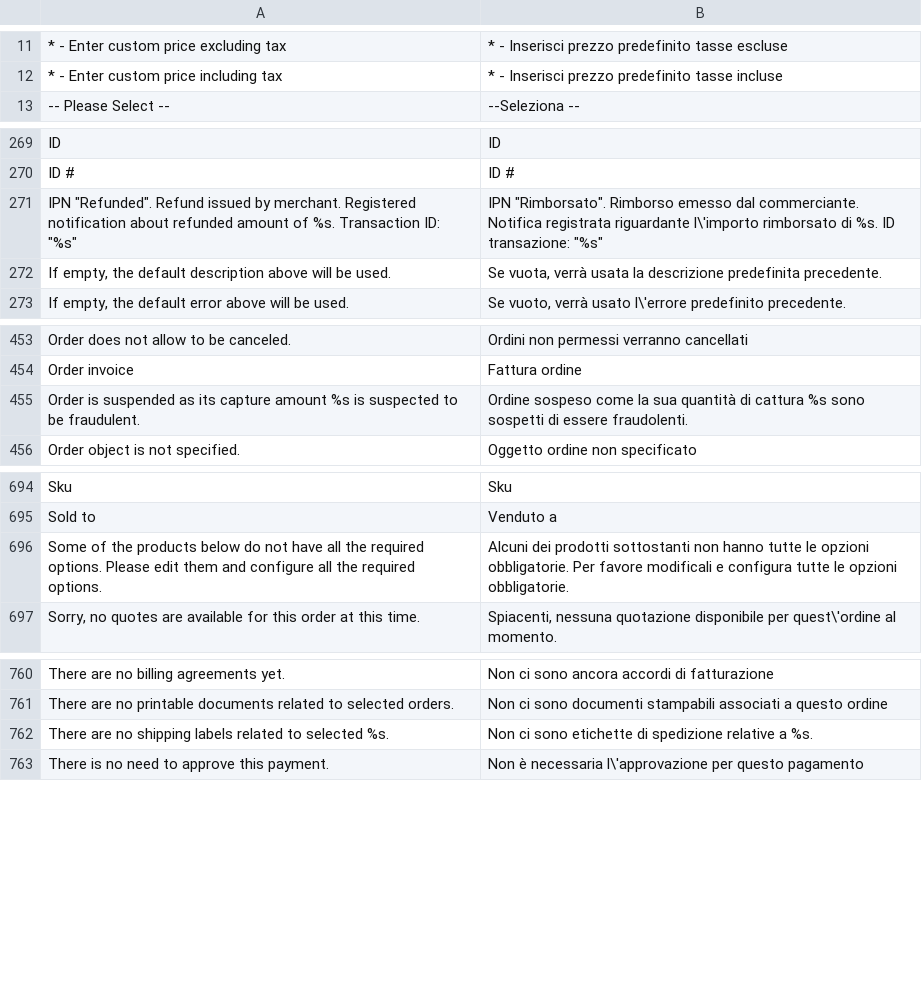
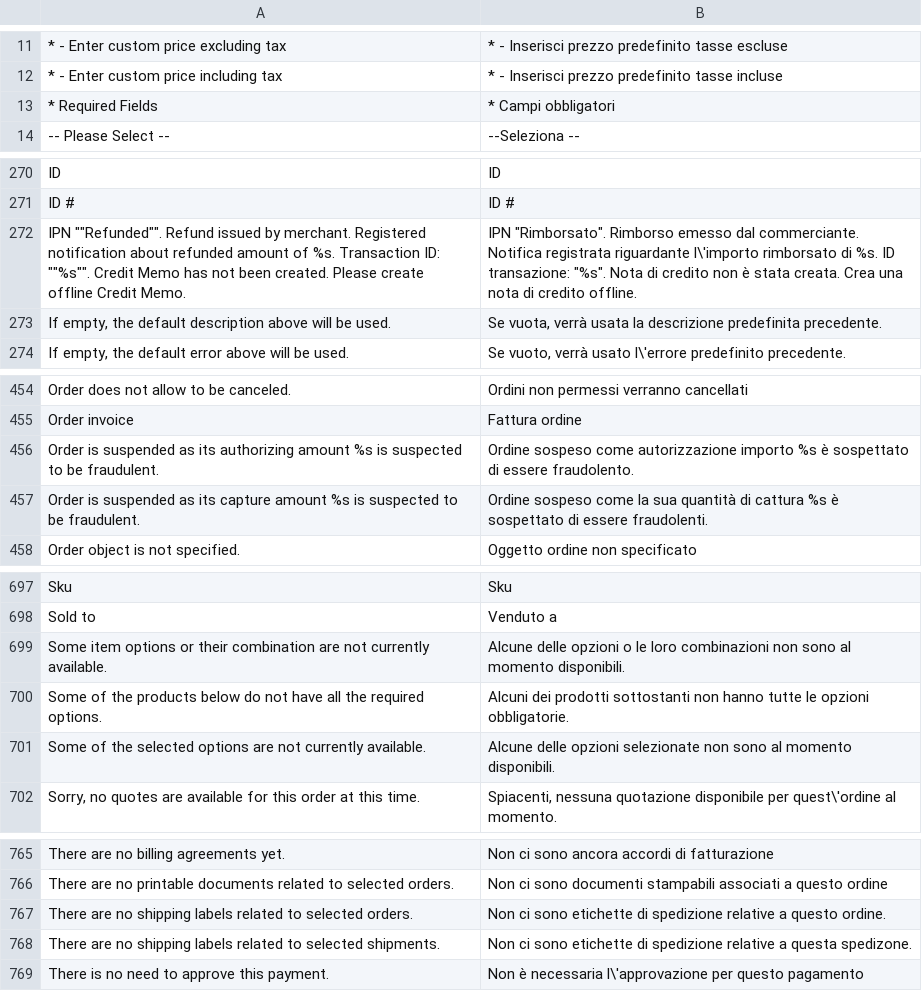
Before and after one commit to OpenMageModuleFostering/locale_mage_community_it_it, a CSV file: app/locale/it_IT/Mage_Sales.csv, drawn as a sheet; only a part is shown, gaps mark what is left out; the diff covers the shown part only.

```diff
--- a/app/locale/it_IT/Mage_Sales.csv
+++ b/app/locale/it_IT/Mage_Sales.csv
@@ -12,2 +12,3 @@
 "* - Enter custom price including tax","* - Inserisci prezzo predefinito tasse incluse"
+"* Required Fields","* Campi obbligatori"
 "-- Please Select --","--Seleziona  --"
@@ -270,3 +271,3 @@
 "ID #","ID #"
-"IPN ""Refunded"". Refund issued by merchant. Registered notification about refunded amount of %s. Transaction ID: ""%s""","IPN ""Rimborsato"". Rimborso emesso dal commerciante. Notifica registrata riguardante l\'importo rimborsato di %s. ID transazione: ""%s"""
+"IPN """"Refunded"""". Refund issued by merchant. Registered notification about refunded amount of %s. Transaction ID: """"%s"""". Credit Memo has not been created. Please create offline Credit Memo.","IPN ""Rimborsato"". Rimborso emesso dal commerciante. Notifica registrata riguardante l\'importo rimborsato di %s. ID transazione: ""%s"". Nota di credito non è stata creata. Crea una nota di credito offline."
 "If empty, the default description above will be used.","Se vuota, verrà usata la descrizione predefinita precedente."
@@ -454,3 +455,4 @@
 "Order invoice","Fattura ordine"
-"Order is suspended as its capture amount %s is suspected to be fraudulent.","Ordine sospeso come la sua quantità di cattura %s sono sospetti di essere fraudolenti."
+"Order is suspended as its authorizing amount %s is suspected to be fraudulent.","Ordine sospeso come autorizzazione importo %s è sospettato di essere fraudolento."
+"Order is suspended as its capture amount %s is suspected to be fraudulent.","Ordine sospeso come la sua quantità di cattura %s è sospettato di essere fraudolenti."
 "Order object is not specified.","Oggetto ordine non specificato"
@@ -695,3 +698,5 @@
 "Sold to","Venduto a"
-"Some of the products below do not have all the required options. Please edit them and configure all the required options.","Alcuni dei prodotti sottostanti non hanno tutte le opzioni obbligatorie. Per favore modificali e configura tutte le opzioni obbligatorie."
+"Some item options or their combination are not currently available.","Alcune delle opzioni o le loro combinazioni non sono al momento disponibili."
+"Some of the products below do not have all the required options.","Alcuni dei prodotti sottostanti non hanno tutte le opzioni obbligatorie."
+"Some of the selected options are not currently available.","Alcune delle opzioni selezionate non sono al momento disponibili."
 "Sorry, no quotes are available for this order at this time.","Spiacenti, nessuna quotazione disponibile per quest\'ordine al momento."
@@ -761,3 +766,4 @@
 "There are no printable documents related to selected orders.","Non ci sono documenti stampabili associati a questo ordine"
-"There are no shipping labels related to selected %s.","Non ci sono etichette di spedizione relative a %s."
+"There are no shipping labels related to selected orders.","Non ci sono etichette di spedizione relative a questo ordine."
+"There are no shipping labels related to selected shipments.","Non ci sono etichette di spedizione relative a questa spedizone."
 "There is no need to approve this payment.","Non è necessaria l\'approvazione per questo pagamento"
```
Also changed, not shown: 1 added row elsewhere in this file, app/locale/it_IT/Mage_Adminhtml.csv, app/locale/it_IT/Mage_Catalog.csv, 42 other files.
